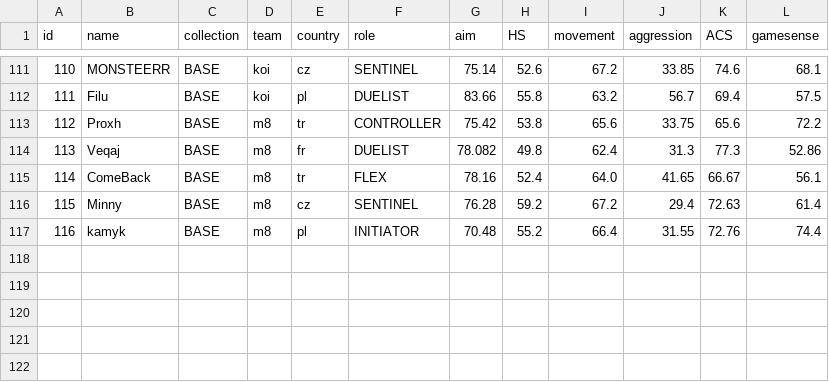
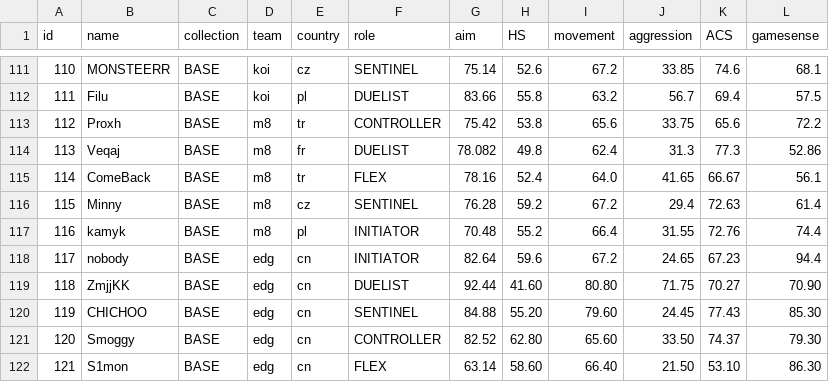
Before and after one commit to levisantosp/sabine, a CSV file: data.csv, drawn as a sheet; only a part is shown, gaps mark what is left out; the diff names each change by its address in the sheet, - before the commit and + after, or states it on an @@ line.

Commit message:
added edg core

```diff
--- a/data.csv
+++ b/data.csv
+row 118: 117 | nobody | BASE | edg | cn | INITIATOR | 82.64 | 59.6 | 67.2 | 24.65 | 67.23 | 94.4
+row 119: 118 | ZmjjKK | BASE | edg | cn | DUELIST | 92.44 | 41.60 | 80.80 | 71.75 | 70.27 | 70.90
+row 120: 119 | CHICHOO | BASE | edg | cn | SENTINEL | 84.88 | 55.20 | 79.60 | 24.45 | 77.43 | 85.30
+row 121: 120 | Smoggy | BASE | edg | cn | CONTROLLER | 82.52 | 62.80 | 65.60 | 33.50 | 74.37 | 79.30
+row 122: 121 | S1mon | BASE | edg | cn | FLEX | 63.14 | 58.60 | 66.40 | 21.50 | 53.10 | 86.30
```
